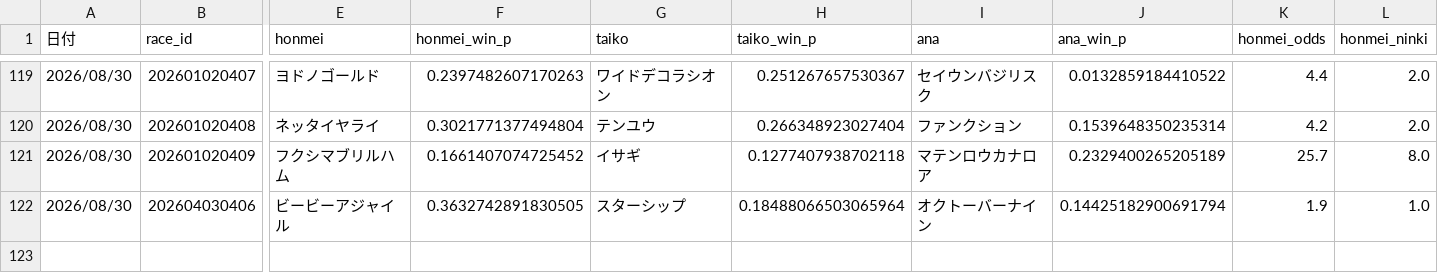
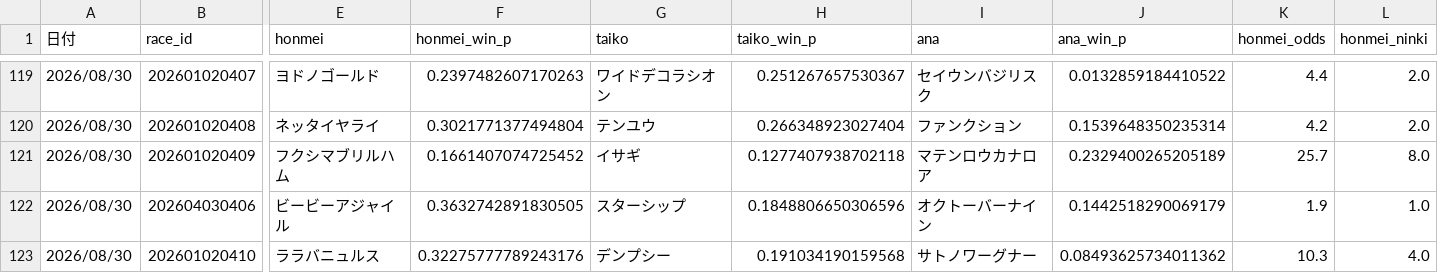
Before and after one commit to fu-ga306/keiba-ai, a CSV file: prediction_record_v2.csv, drawn as a sheet; only a part is shown, gaps mark what is left out; rows hold the shown columns only; the diff names each change by its address in the sheet, - before the commit and + after, or states it on an @@ line.

```diff
--- a/prediction_record_v2.csv
+++ b/prediction_record_v2.csv
-H122 (taiko_win_p): 0.18488066503065964
+H122 (taiko_win_p): 0.1848806650306596
-J122 (ana_win_p): 0.14425182900691794
+J122 (ana_win_p): 0.1442518290069179
+row 123: 2026/08/30 | 202601020410 | ララバニュルス | 0.32275777789243176 | デンプシー | 0.191034190159568 | サトノワーグナー | 0.08493625734011362 | 10.3 | 4.0
```
Also changed, not shown: today_predictions.csv, 1 other file.
